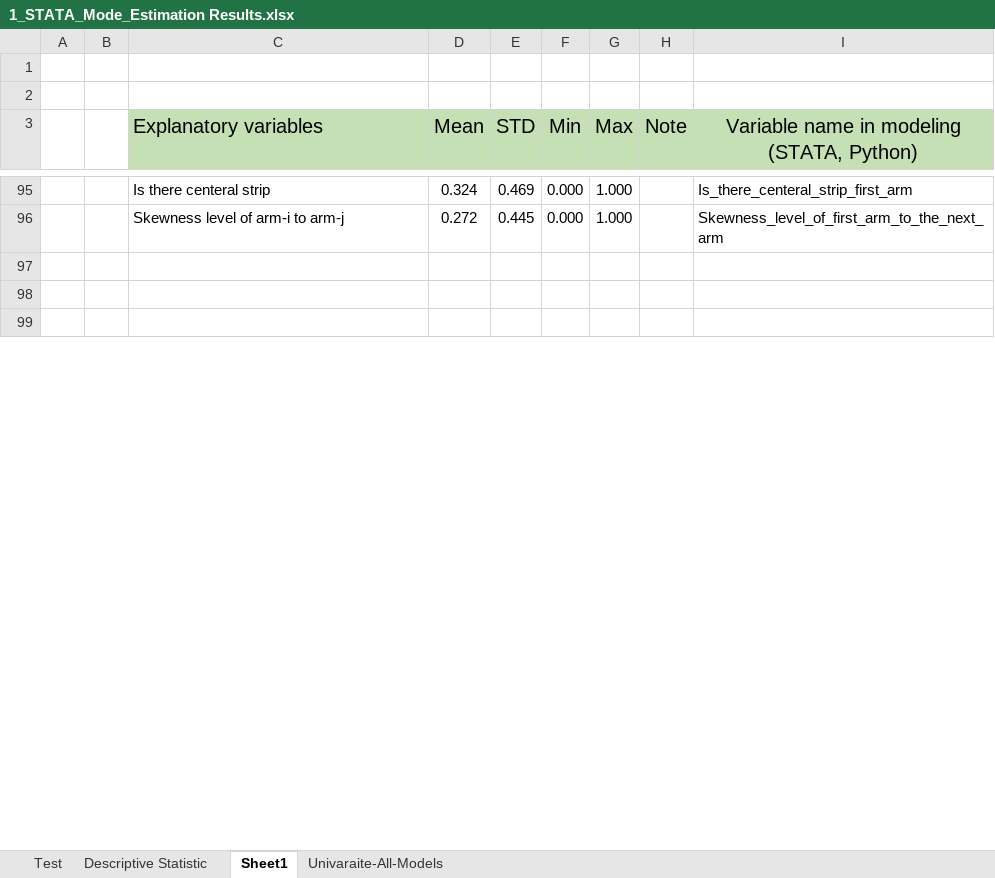
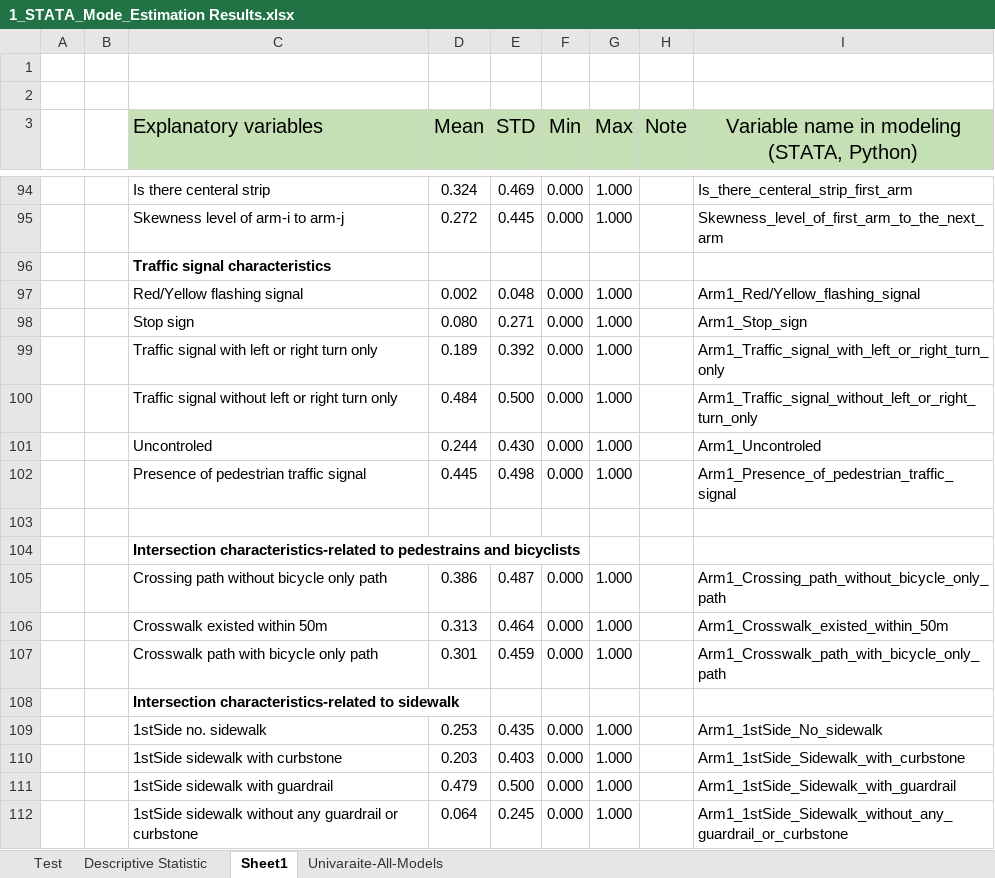
Before and after one commit to Ghasak/Toyota_project_Data_Wrangling, an Excel workbook: 3_Toyota_Data_Modeling/STATA/1_STATA_Mode_Estimation Results.xlsx, sheet Sheet1, drawn as a sheet; only a part is shown, gaps mark what is left out; the shorter side is filled out with more unchanged rows; values as stored, in another font and other column widths than the file's, no borders; the diff covers the shown part only; the diff names each change by its address in the sheet, - before the commit and + after, or states it on an @@ line.

Commit message:
working on stata

```diff
--- a/3_Toyota_Data_Modeling/STATA/1_STATA_Mode_Estimation Results.xlsx (sheet Sheet1)
+++ b/3_Toyota_Data_Modeling/STATA/1_STATA_Mode_Estimation Results.xlsx (sheet Sheet1)
+row 96:  |  | Traffic signal characteristics
+row 97:  |  | Red/Yellow flashing signal | 0.002 | 0.048 | 0.000 | 1.000 |  | Arm1_Red/Yellow_flashing_signal
+row 98:  |  | Stop sign | 0.080 | 0.271 | 0.000 | 1.000 |  | Arm1_Stop_sign
+row 99:  |  | Traffic signal with left or right turn only | 0.189 | 0.392 | 0.000 | 1.000 |  | Arm1_Traffic_signal_with_left_or_right_turn_only
+row 100:  |  | Traffic signal without left or right turn only | 0.484 | 0.500 | 0.000 | 1.000 |  | Arm1_Traffic_signal_without_left_or_right_turn_only
+row 101:  |  | Uncontroled | 0.244 | 0.430 | 0.000 | 1.000 |  | Arm1_Uncontroled
+row 102:  |  | Presence of pedestrian traffic signal | 0.445 | 0.498 | 0.000 | 1.000 |  | Arm1_Presence_of_pedestrian_traffic_signal
+row 103: (empty)
+row 104:  |  | Intersection characteristics-related to pedestrains and bicyclists
+row 105:  |  | Crossing path without bicycle only path | 0.386 | 0.487 | 0.000 | 1.000 |  | Arm1_Crossing_path_without_bicycle_only_path
+row 106:  |  | Crosswalk existed within 50m | 0.313 | 0.464 | 0.000 | 1.000 |  | Arm1_Crosswalk_existed_within_50m
+row 107:  |  | Crosswalk path with bicycle only path | 0.301 | 0.459 | 0.000 | 1.000 |  | Arm1_Crosswalk_path_with_bicycle_only_path
+row 108:  |  | Intersection characteristics-related to sidewalk
+row 109:  |  | 1stSide no. sidewalk | 0.253 | 0.435 | 0.000 | 1.000 |  | Arm1_1stSide_No_sidewalk
+row 110:  |  | 1stSide sidewalk with curbstone | 0.203 | 0.403 | 0.000 | 1.000 |  | Arm1_1stSide_Sidewalk_with_curbstone
+row 111:  |  | 1stSide sidewalk with guardrail | 0.479 | 0.500 | 0.000 | 1.000 |  | Arm1_1stSide_Sidewalk_with_guardrail
+row 112:  |  | 1stSide sidewalk without any guardrail or curbstone | 0.064 | 0.245 | 0.000 | 1.000 |  | Arm1_1stSide_Sidewalk_without_any_guardrail_or_curbstone
```
Also changed, not shown: 118 added rows, 1 removed row, 2 edited cells and cell formats elsewhere in this sheet, 1 other file.
